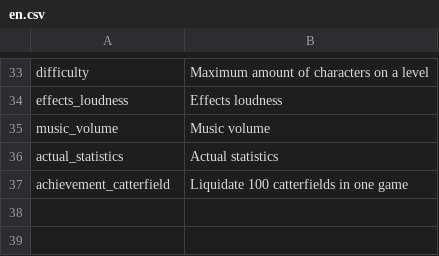
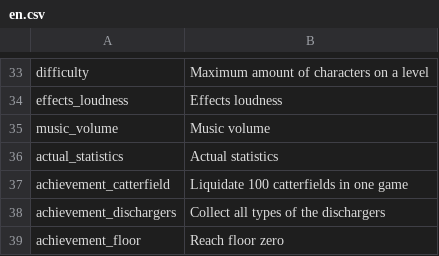
Before and after one commit to thisisfabrics/Fan, a CSV file: data/media/strings/en.csv, drawn as a sheet; only a part is shown, gaps mark what is left out.

```diff
--- a/data/media/strings/en.csv
+++ b/data/media/strings/en.csv
@@ -37 +37,3 @@ actual_statistics,Actual statistics
 achievement_catterfield,Liquidate 100 catterfields in one game
+achievement_dischargers,Collect all types of the dischargers
+achievement_floor,Reach floor zero
```
Also changed, not shown: data/media/strings/ru.csv, 4 other files.
